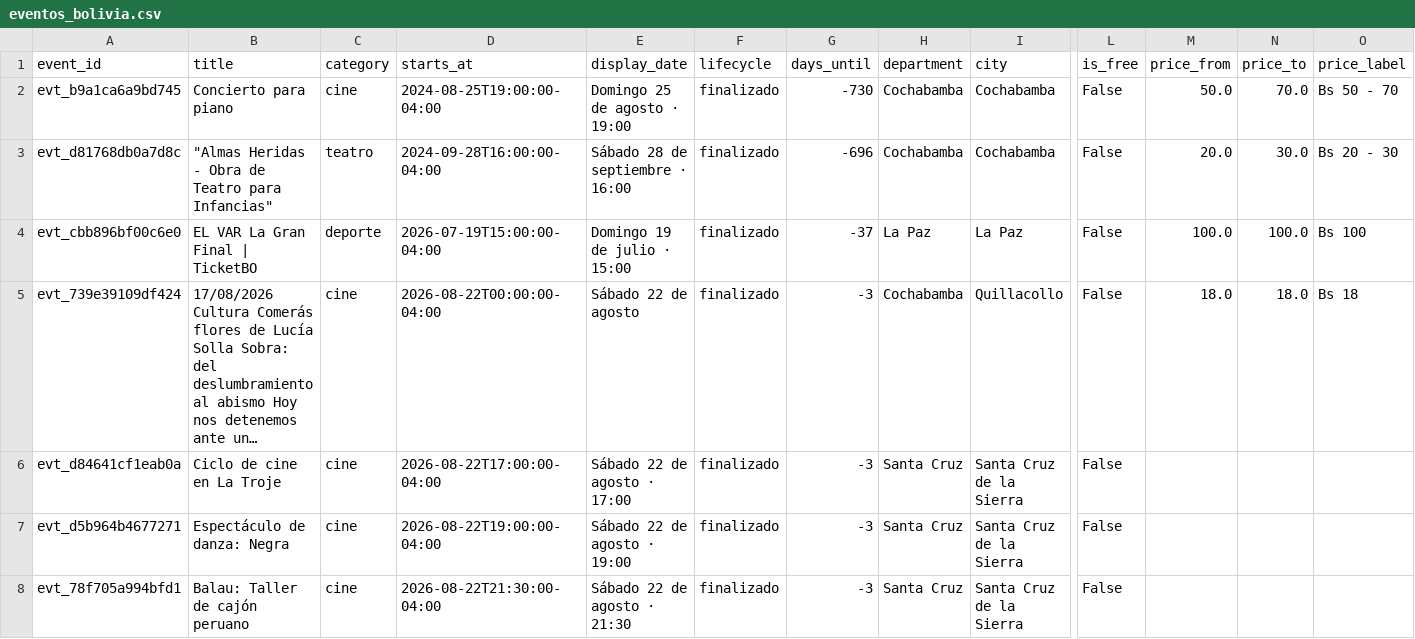
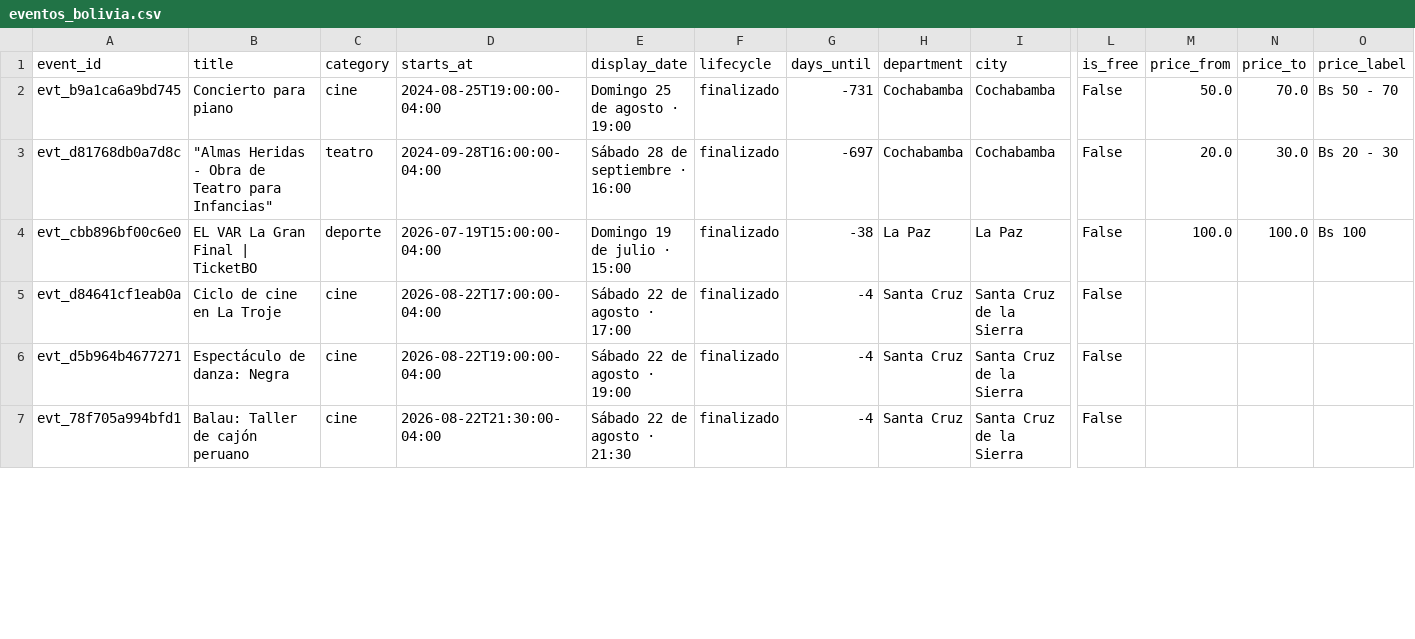
Before and after one commit to GustavoMix/cron-eventos-bolivia, a CSV file: data/eventos_bolivia.csv, drawn as a sheet; only a part is shown, gaps mark what is left out; removed rows and columns are numbered as before the commit, all else as after; rows hold the shown columns only; the diff covers the shown part only; the diff names each change by its address in the sheet, - before the commit and + after, or states it on an @@ line.

```diff
--- a/data/eventos_bolivia.csv
+++ b/data/eventos_bolivia.csv
-G2 (days_until): -730
+G2 (days_until): -731
-G3 (days_until): -696
+G3 (days_until): -697
-G4 (days_until): -37
+G4 (days_until): -38
-row 5: evt_739e39109df424 | 17/08/2026 Cultura Comerás flores de Lucía Solla Sobra: del deslumbramiento al abismo Hoy nos detenemos ante un… | cine | 2026-08-22T00:00:00-04:00 | Sábado 22 de agosto | finalizado | -3 | Cochabamba | Quillacollo | False | 18.0 | 18.0 | Bs 18
-G5:G7 (days_until): -3
+G5:G7 (days_until): -4
```
Also changed, not shown: 47 edited cells elsewhere in this file, 5 other files.
